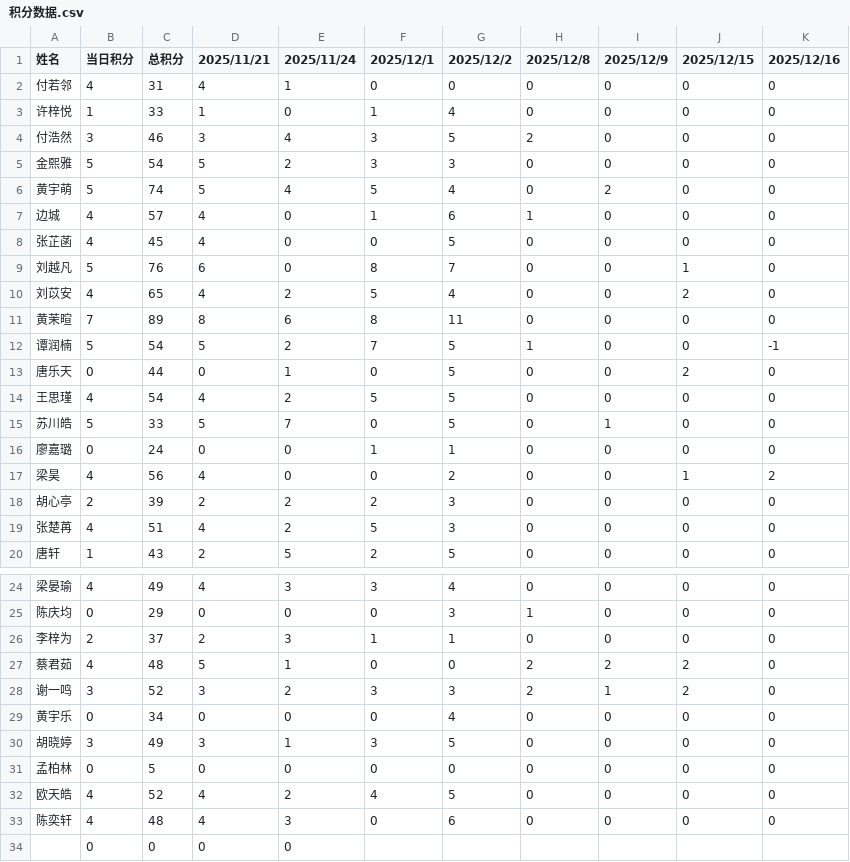
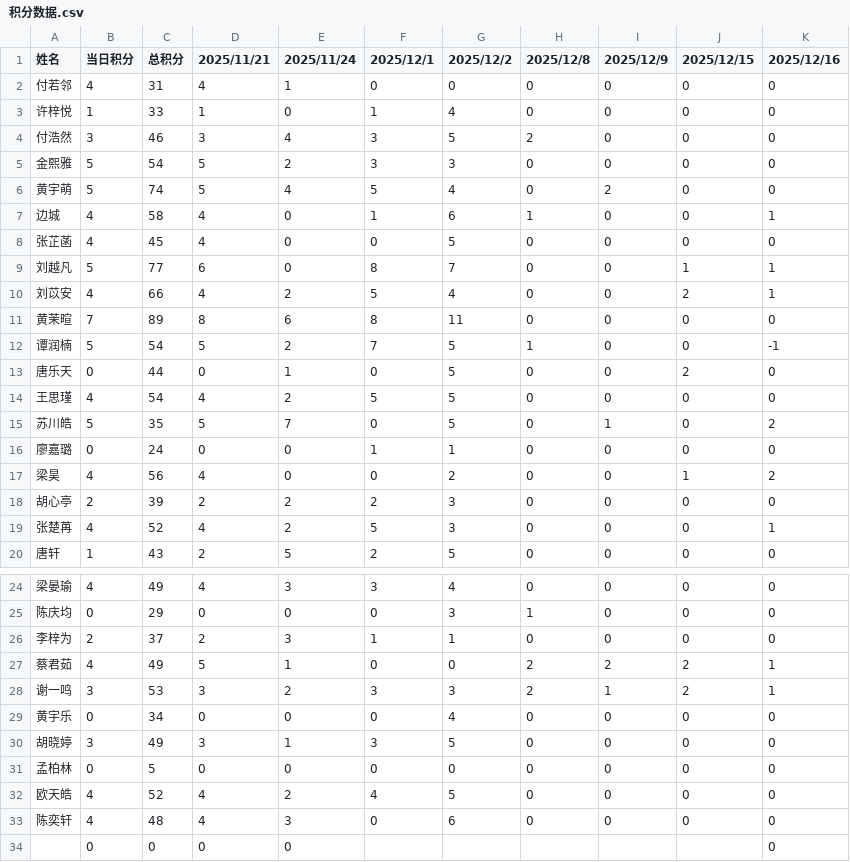
Before and after one commit to Hong-JL/jifenbang, a CSV file: 积分数据.csv, drawn as a sheet; only a part is shown, gaps mark what is left out.

Commit message:
更新积分数据 2025/12/16

```diff
--- a/积分数据.csv
+++ b/积分数据.csv
@@ -6,6 +6,6 @@
 黄宇萌,5,74,5,4,5,4,0,2,0,0
-边城,4,57,4,0,1,6,1,0,0,0
+边城,4,58,4,0,1,6,1,0,0,1
 张芷菡,4,45,4,0,0,5,0,0,0,0
-刘越凡,5,76,6,0,8,7,0,0,1,0
-刘苡安,4,65,4,2,5,4,0,0,2,0
+刘越凡,5,77,6,0,8,7,0,0,1,1
+刘苡安,4,66,4,2,5,4,0,0,2,1
 黄茉暄,7,89,8,6,8,11,0,0,0,0
@@ -14,3 +14,3 @@
 王思瑾,4,54,4,2,5,5,0,0,0,0
-苏川皓,5,33,5,7,0,5,0,1,0,0
+苏川皓,5,35,5,7,0,5,0,1,0,2
 廖嘉璐,0,24,0,0,1,1,0,0,0,0
@@ -18,3 +18,3 @@
 胡心亭,2,39,2,2,2,3,0,0,0,0
-张楚苒,4,51,4,2,5,3,0,0,0,0
+张楚苒,4,52,4,2,5,3,0,0,0,1
 唐轩,1,43,2,5,2,5,0,0,0,0
@@ -26,4 +26,4 @@
 李梓为,2,37,2,3,1,1,0,0,0,0
-蔡君茹,4,48,5,1,0,0,2,2,2,0
-谢一鸣,3,52,3,2,3,3,2,1,2,0
+蔡君茹,4,49,5,1,0,0,2,2,2,1
+谢一鸣,3,53,3,2,3,3,2,1,2,1
 黄宇乐,0,34,0,0,0,4,0,0,0,0
@@ -33,2 +33,2 @@
 陈奕轩,4,48,4,3,0,6,0,0,0,0
-,0,0,0,0
+,0,0,0,0,,,,,,0
```
